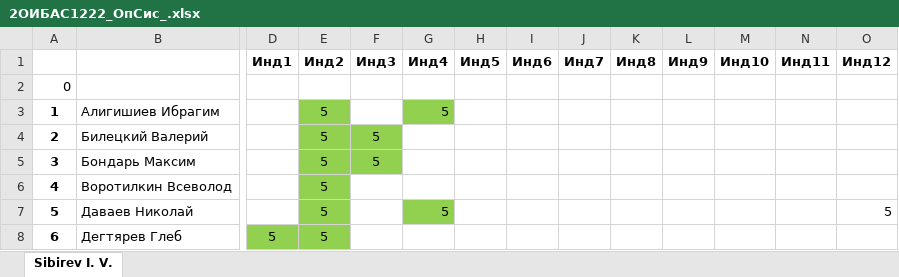
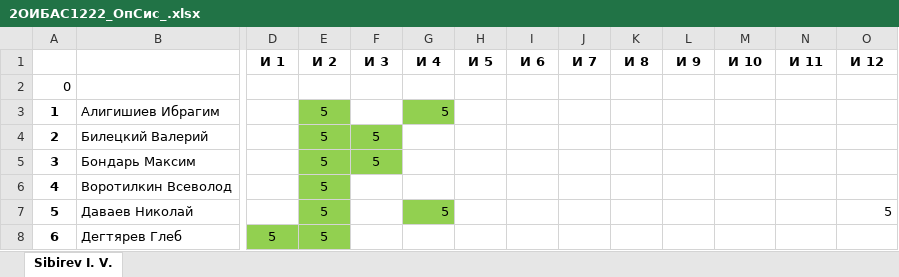
Before and after one commit to IvanSibirevV2/KipFin_Lab_2023-24_Git0, an Excel workbook: 2ОИБАС1222/2ОИБАС1222_ОпСис_.xlsx, sheet Sibirev I. V., drawn as a sheet; only a part is shown, gaps mark what is left out; values as stored, in another font and other column widths than the file's, no borders; removed rows and columns are numbered as before the commit, all else as after; rows hold the shown columns only; the diff names each change by its address in the sheet, - before the commit and + after, or states it on an @@ line.

```diff
--- a/2ОИБАС1222/2ОИБАС1222_ОпСис_.xlsx (sheet Sibirev I. V.)
+++ b/2ОИБАС1222/2ОИБАС1222_ОпСис_.xlsx (sheet Sibirev I. V.)
-row 1:  |  | Инд1 | Инд2 | Инд3 | Инд4 | Инд5 | Инд6 | Инд7 | Инд8 | Инд9 | Инд10 | Инд11 | Инд12
+row 1:  |  | И 1 | И 2 | И 3 | И 4 | И 5 | И 6 | И 7 | И 8 | И 9 | И 10 | И 11 | И 12
```
Also changed, not shown: 2ОИБАС1222/2ОИБАС1222.xlsx.
